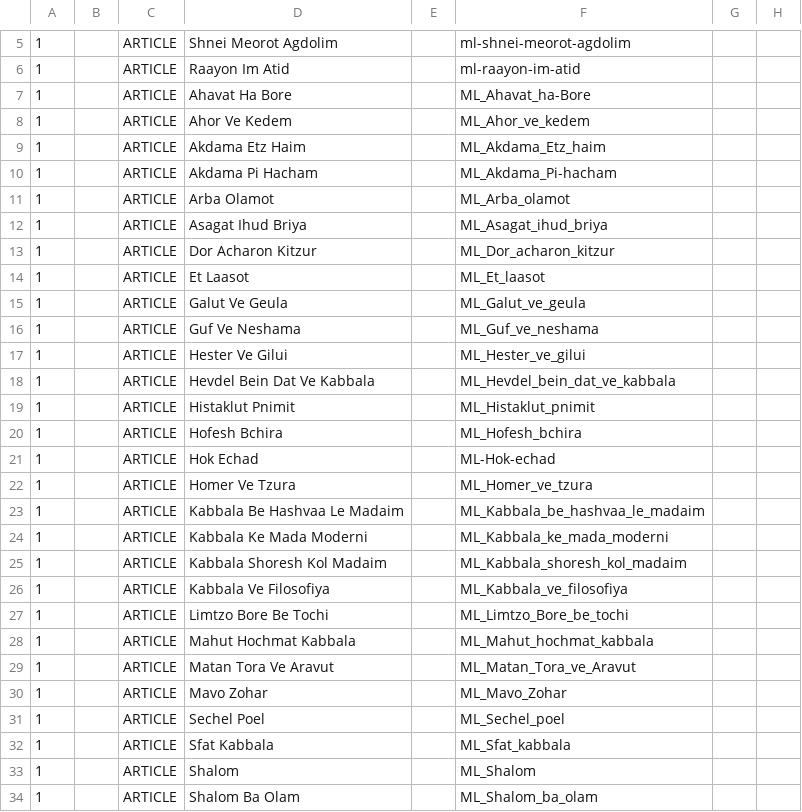
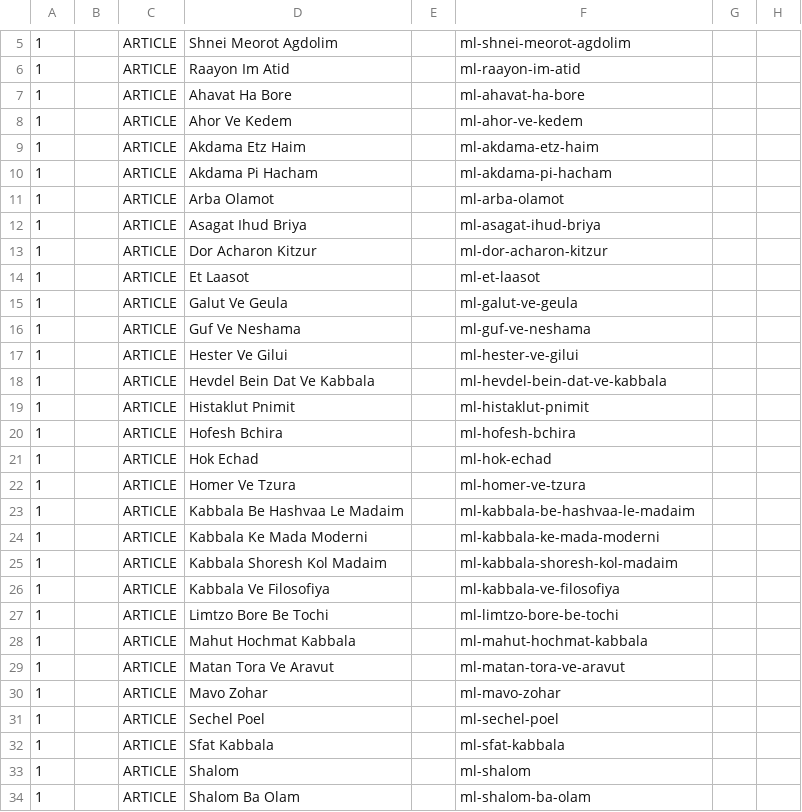
Before and after one commit to Bnei-Baruch/mdb, a CSV file: importer/sources/data/Sources - ml-maamarim.csv, drawn as a sheet; only a part is shown, gaps mark what is left out; the diff covers the shown part only; the diff names each change by its address in the sheet, - before the commit and + after, or states it on an @@ line.

```diff
--- a/importer/sources/data/Sources - ml-maamarim.csv
+++ b/importer/sources/data/Sources - ml-maamarim.csv
-F7: ML_Ahavat_ha-Bore
+F7: ml-ahavat-ha-bore
-F8: ML_Ahor_ve_kedem
+F8: ml-ahor-ve-kedem
-F9: ML_Akdama_Etz_haim
+F9: ml-akdama-etz-haim
-F10: ML_Akdama_Pi-hacham
+F10: ml-akdama-pi-hacham
-F11: ML_Arba_olamot
+F11: ml-arba-olamot
-F12: ML_Asagat_ihud_briya
+F12: ml-asagat-ihud-briya
-F13: ML_Dor_acharon_kitzur
+F13: ml-dor-acharon-kitzur
-F14: ML_Et_laasot
+F14: ml-et-laasot
-F15: ML_Galut_ve_geula
+F15: ml-galut-ve-geula
-F16: ML_Guf_ve_neshama
+F16: ml-guf-ve-neshama
-F17: ML_Hester_ve_gilui
+F17: ml-hester-ve-gilui
-F18: ML_Hevdel_bein_dat_ve_kabbala
+F18: ml-hevdel-bein-dat-ve-kabbala
-F19: ML_Histaklut_pnimit
+F19: ml-histaklut-pnimit
-F20: ML_Hofesh_bchira
+F20: ml-hofesh-bchira
-F21: ML-Hok-echad
+F21: ml-hok-echad
-F22: ML_Homer_ve_tzura
+F22: ml-homer-ve-tzura
-F23: ML_Kabbala_be_hashvaa_le_madaim
+F23: ml-kabbala-be-hashvaa-le-madaim
-F24: ML_Kabbala_ke_mada_moderni
+F24: ml-kabbala-ke-mada-moderni
-F25: ML_Kabbala_shoresh_kol_madaim
+F25: ml-kabbala-shoresh-kol-madaim
-F26: ML_Kabbala_ve_filosofiya
+F26: ml-kabbala-ve-filosofiya
-F27: ML_Limtzo_Bore_be_tochi
+F27: ml-limtzo-bore-be-tochi
-F28: ML_Mahut_hochmat_kabbala
+F28: ml-mahut-hochmat-kabbala
-F29: ML_Matan_Tora_ve_Aravut
+F29: ml-matan-tora-ve-aravut
-F30: ML_Mavo_Zohar
+F30: ml-mavo-zohar
-F31: ML_Sechel_poel
+F31: ml-sechel-poel
-F32: ML_Sfat_kabbala
+F32: ml-sfat-kabbala
-F33: ML_Shalom
+F33: ml-shalom
-F34: ML_Shalom_ba_olam
+F34: ml-shalom-ba-olam
```
Also changed, not shown: 2 edited cells elsewhere in this file, importer/sources/data/Sources - rh-zohar-la-am.csv, 6 other files.
